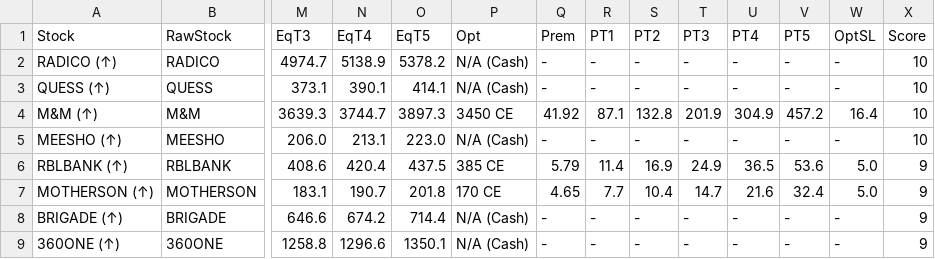
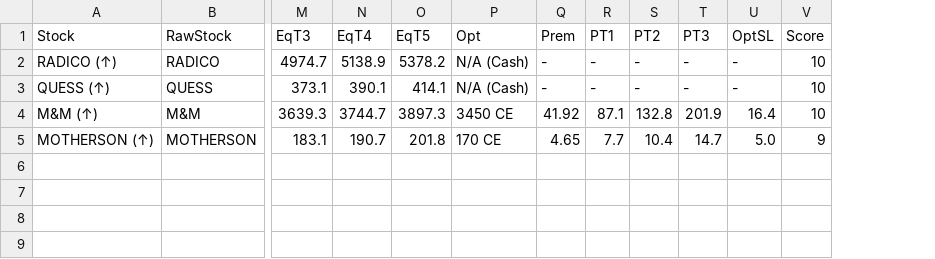
Before and after one commit to spy15007-arch/ists---terminal, a CSV file: all_setups.csv, drawn as a sheet; only a part is shown, gaps mark what is left out; removed rows and columns are numbered as before the commit, all else as after; rows hold the shown columns only; the diff names each change by its address in the sheet, - before the commit and + after, or states it on an @@ line.

```diff
--- a/all_setups.csv
+++ b/all_setups.csv
-column U (PT4), rows 2-4: - | - | 304.9; row 7: 21.6
-column V (PT5), rows 2-4: - | - | 457.2; row 7: 32.4
-row 5: MEESHO (↑) | MEESHO | 206.0 | 213.1 | 223.0 | N/A (Cash) | - | - | - | - | - | - | - | 10
-row 6: RBLBANK (↑) | RBLBANK | 408.6 | 420.4 | 437.5 | 385 CE | 5.79 | 11.4 | 16.9 | 24.9 | 36.5 | 53.6 | 5.0 | 9
-row 8: BRIGADE (↑) | BRIGADE | 646.6 | 674.2 | 714.4 | N/A (Cash) | - | - | - | - | - | - | - | 9
-row 9: 360ONE (↑) | 360ONE | 1258.8 | 1296.6 | 1350.1 | N/A (Cash) | - | - | - | - | - | - | - | 9
```
Also changed, not shown: 6 other files.
